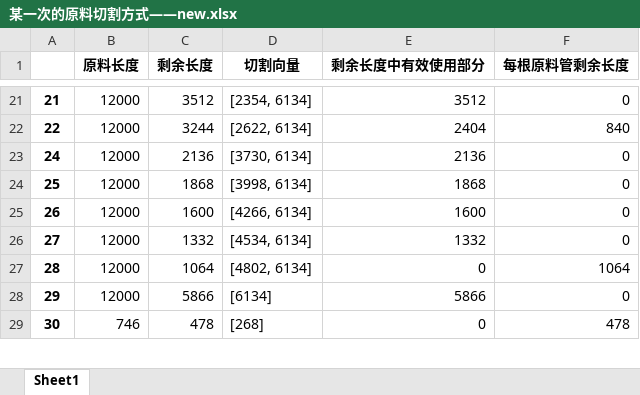
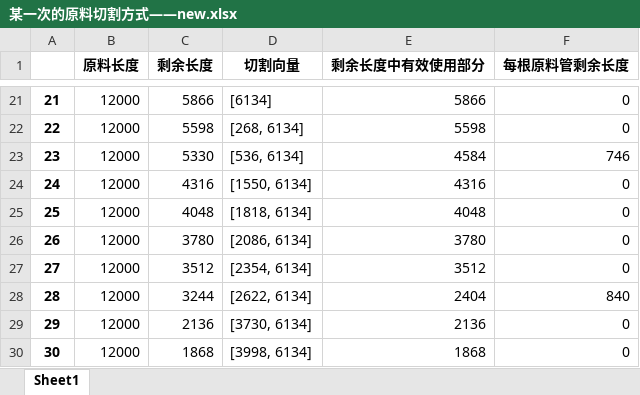
Before and after one commit to jmx01/initial, an Excel workbook: 某一次的原料切割方式——new.xlsx, sheet Sheet1, drawn as a sheet; only a part is shown, gaps mark what is left out; values as stored, in another font and other column widths than the file's, no borders; addresses are those after the commit; the diff covers the shown part only; the diff names each change by its address in the sheet, - before the commit and + after, or states it on an @@ line.

```diff
--- a/某一次的原料切割方式——new.xlsx (sheet Sheet1)
+++ b/某一次的原料切割方式——new.xlsx (sheet Sheet1)
-C21 (剩余长度): 3512
+C21 (剩余长度): 5866
-D21 (切割向量): [2354, 6134]
+D21 (切割向量): [6134]
-E21 (剩余长度中有效使用部分): 3512
+E21 (剩余长度中有效使用部分): 5866
-C22 (剩余长度): 3244
+C22 (剩余长度): 5598
-D22 (切割向量): [2622, 6134]
+D22 (切割向量): [268, 6134]
-E22 (剩余长度中有效使用部分): 2404
+E22 (剩余长度中有效使用部分): 5598
-F22 (每根原料管剩余长度): 840
+F22 (每根原料管剩余长度): 0
+row 23: 23 | 12000 | 5330 | [536, 6134] | 4584 | 746
-C24 (剩余长度): 2136
+C24 (剩余长度): 4316
-D24 (切割向量): [3730, 6134]
+D24 (切割向量): [1550, 6134]
-E24 (剩余长度中有效使用部分): 2136
+E24 (剩余长度中有效使用部分): 4316
-C25 (剩余长度): 1868
+C25 (剩余长度): 4048
-D25 (切割向量): [3998, 6134]
+D25 (切割向量): [1818, 6134]
-E25 (剩余长度中有效使用部分): 1868
+E25 (剩余长度中有效使用部分): 4048
-C26 (剩余长度): 1600
+C26 (剩余长度): 3780
-D26 (切割向量): [4266, 6134]
+D26 (切割向量): [2086, 6134]
-E26 (剩余长度中有效使用部分): 1600
+E26 (剩余长度中有效使用部分): 3780
-C27 (剩余长度): 1332
+C27 (剩余长度): 3512
-D27 (切割向量): [4534, 6134]
+D27 (切割向量): [2354, 6134]
-E27 (剩余长度中有效使用部分): 1332
+E27 (剩余长度中有效使用部分): 3512
-C28 (剩余长度): 1064
+C28 (剩余长度): 3244
-D28 (切割向量): [4802, 6134]
+D28 (切割向量): [2622, 6134]
-E28 (剩余长度中有效使用部分): 0
+E28 (剩余长度中有效使用部分): 2404
-F28 (每根原料管剩余长度): 1064
+F28 (每根原料管剩余长度): 840
-C29 (剩余长度): 5866
+C29 (剩余长度): 2136
-D29 (切割向量): [6134]
+D29 (切割向量): [3730, 6134]
-E29 (剩余长度中有效使用部分): 5866
+E29 (剩余长度中有效使用部分): 2136
-B30 (原料长度): 746
+B30 (原料长度): 12000
-C30 (剩余长度): 478
+C30 (剩余长度): 1868
-D30 (切割向量): [268]
+D30 (切割向量): [3998, 6134]
-E30 (剩余长度中有效使用部分): 0
+E30 (剩余长度中有效使用部分): 1868
-F30 (每根原料管剩余长度): 478
+F30 (每根原料管剩余长度): 0
```
Also changed, not shown: 23 added rows, 24 removed rows and 1287 edited cells elsewhere in this sheet, 某一次的原料切割方式.xlsx, 此次切割剩余原料.xlsx, 6 other files.
